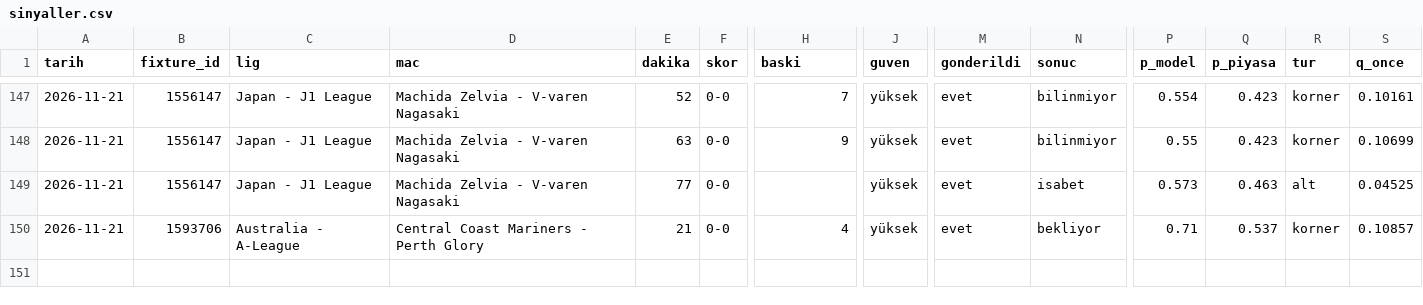
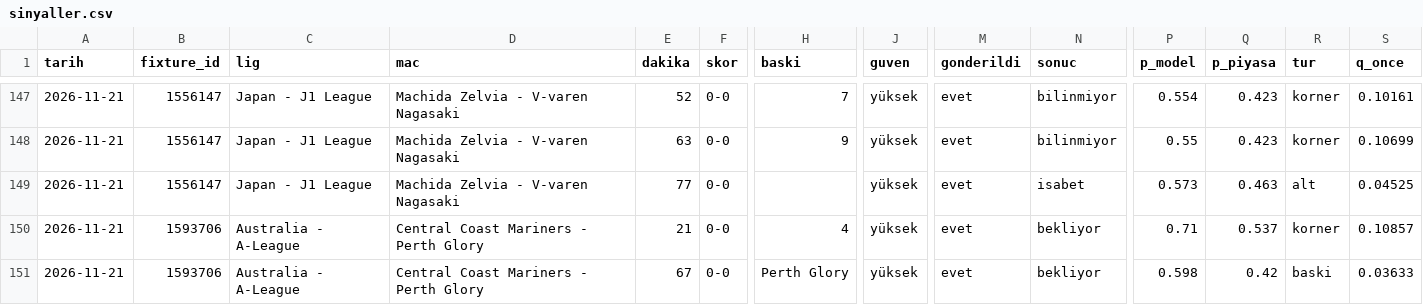
Before and after one commit to leaderofhorde1/Gol-Analizi, a CSV file: data/sinyaller.csv, drawn as a sheet; only a part is shown, gaps mark what is left out; rows hold the shown columns only; the diff names each change by its address in the sheet, - before the commit and + after, or states it on an @@ line.

```diff
--- a/data/sinyaller.csv
+++ b/data/sinyaller.csv
+row 151: 2026-11-21 | 1593706 | Australia - A-League | Central Coast Mariners - Perth Glory | 67 | 0-0 | Perth Glory | yüksek | evet | bekliyor | 0.598 | 0.42 | baski | 0.03633
```
Also changed, not shown: 3 other files.
